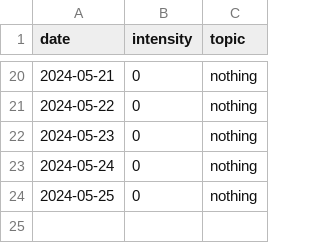
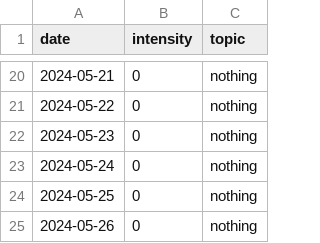
Before and after one commit to devprabal/24k_tracks, a CSV file: records/study_track.csv, drawn as a sheet; only a part is shown, gaps mark what is left out; the diff names each change by its address in the sheet, - before the commit and + after, or states it on an @@ line.

Commit message:
record entry

```diff
--- a/records/study_track.csv
+++ b/records/study_track.csv
+row 25: 2024-05-26 | 0 | nothing
```
Also changed, not shown: records/korean_track.csv, records/spoiler_track.csv.
